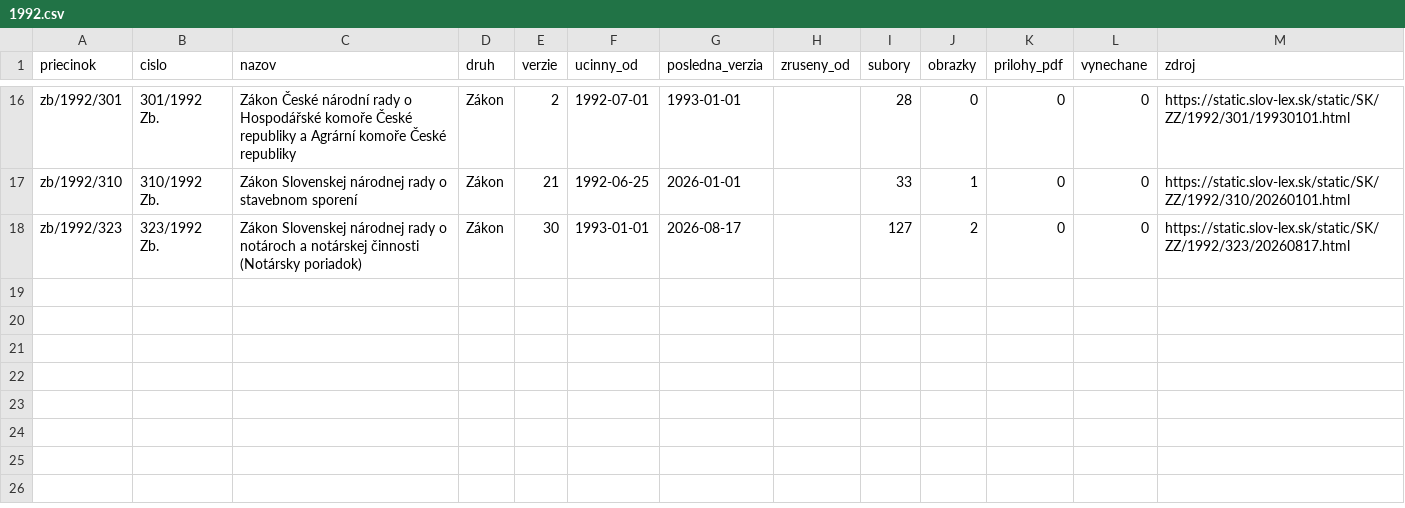
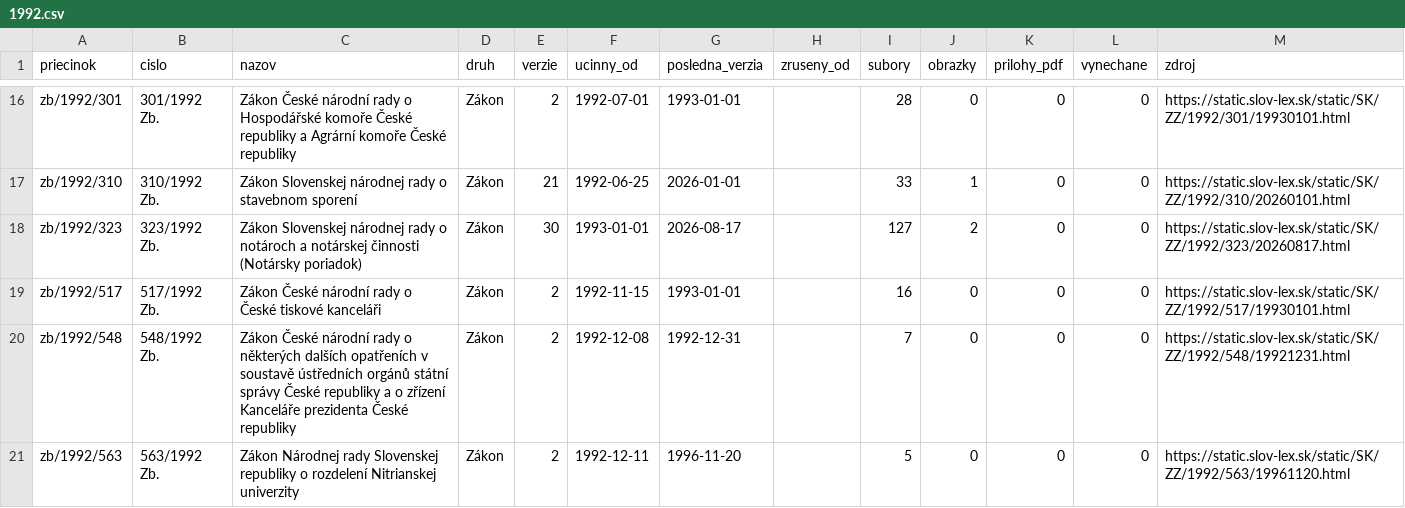
Before and after one commit to lexifina/slovakia-law, a CSV file: data/historia/1992.csv, drawn as a sheet; only a part is shown, gaps mark what is left out; the diff names each change by its address in the sheet, - before the commit and + after, or states it on an @@ line.

Commit message:
História predpisov: ďalšie časové verzie 3 účinných predpisov (6 commitov)
Appended the other dated versions of 3 acts held since 2026-11-02 as their current version
(6 commits), data retrieved 2026-11-16: for each act every version Slov-Lex keeps, oldest first,
so its last commit is its newest text. These commits come after the version held before; each carries
the day it took effect (In-force), and readers take the newest commit whose In-force is on or before
the day asked (tools/ku_dnu.py does). Versions before the held one say so in a Backfill: trailer.
data/historia/<year>.csv lists the acts.

In-force: 1996-11-20
Kind: documentation

```diff
--- a/data/historia/1992.csv
+++ b/data/historia/1992.csv
+row 19: zb/1992/517 | 517/1992 Zb. | Zákon České národní rady o České tiskové kanceláři | Zákon | 2 | 1992-11-15 | 1993-01-01 |  | 16 | 0 | 0 | 0 | https://static.slov-lex.sk/static/SK/ZZ/1992/517/19930101.html
+row 20: zb/1992/548 | 548/1992 Zb. | Zákon České národní rady o některých dalších opatřeních v soustavě ústředních orgánů státní správy České republiky a o zřízení Kanceláře prezidenta České republiky | Zákon | 2 | 1992-12-08 | 1992-12-31 |  | 7 | 0 | 0 | 0 | https://static.slov-lex.sk/static/SK/ZZ/1992/548/19921231.html
+row 21: zb/1992/563 | 563/1992 Zb. | Zákon Národnej rady Slovenskej republiky o rozdelení Nitrianskej univerzity | Zákon | 2 | 1992-12-11 | 1996-11-20 |  | 5 | 0 | 0 | 0 | https://static.slov-lex.sk/static/SK/ZZ/1992/563/19961120.html
```
